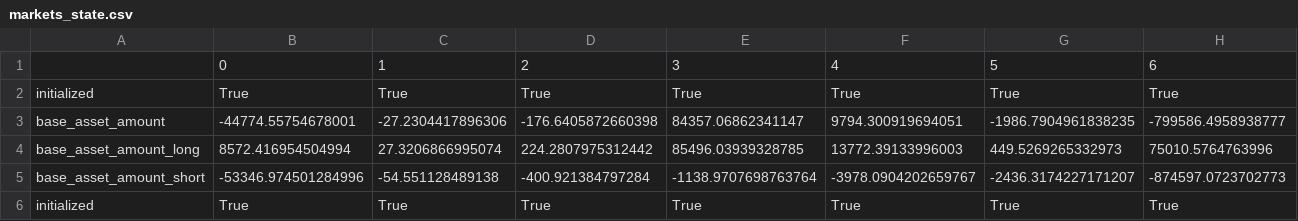
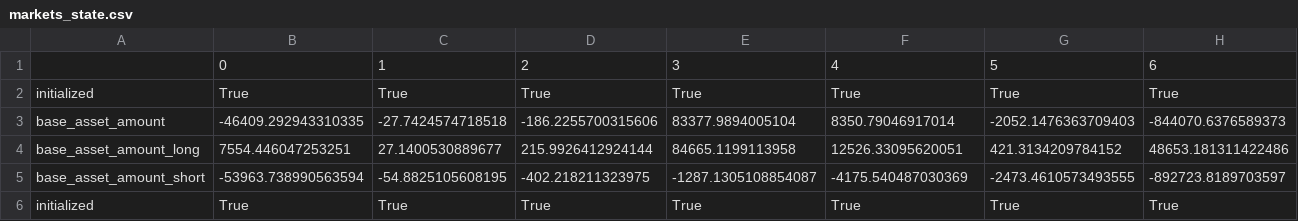
Before and after one commit to lmvdz/drift-flat-data, a CSV file: data/markets_state.csv, drawn as a sheet; only a part is shown; the diff covers the shown part only; the diff names each change by its address in the sheet, - before the commit and + after, or states it on an @@ line.

```diff
--- a/data/markets_state.csv
+++ b/data/markets_state.csv
-B3: -44774.55754678001
+B3: -46409.292943310335
-C3: -27.2304417896306
+C3: -27.7424574718518
-D3: -176.6405872660398
+D3: -186.2255700315606
-E3: 84357.06862341147
+E3: 83377.9894005104
-F3: 9794.300919694051
+F3: 8350.79046917014
-G3: -1986.7904961838235
+G3: -2052.1476363709403
-H3: -799586.4958938777
+H3: -844070.6376589373
-B4: 8572.416954504994
+B4: 7554.446047253251
-C4: 27.3206866995074
+C4: 27.1400530889677
-D4: 224.2807975312442
+D4: 215.9926412924144
-E4: 85496.03939328785
+E4: 84665.1199113958
-F4: 13772.39133996003
+F4: 12526.33095620051
-G4: 449.5269265332973
+G4: 421.3134209784152
-H4: 75010.5764763996
+H4: 48653.181311422486
-B5: -53346.974501284996
+B5: -53963.738990563594
-C5: -54.551128489138
+C5: -54.8825105608195
-D5: -400.921384797284
+D5: -402.218211323975
-E5: -1138.9707698763764
+E5: -1287.1305108854087
-F5: -3978.0904202659767
+F5: -4175.540487030369
-G5: -2436.3174227171207
+G5: -2473.4610573493555
-H5: -874597.0723702773
+H5: -892723.8189703597
```
Also changed, not shown: 93 edited cells elsewhere in this file, data/deposit_history.csv, data/fundingPayment_history.csv, 4 other files.
